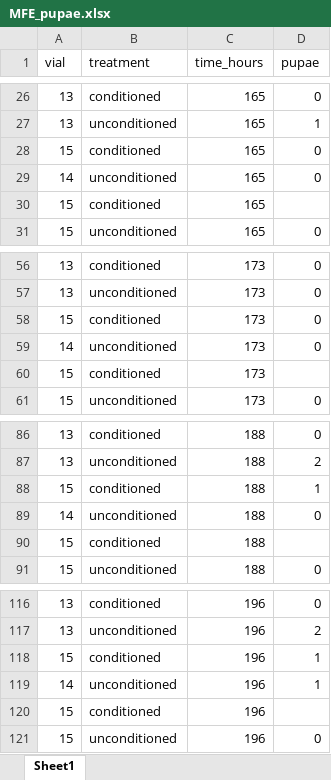
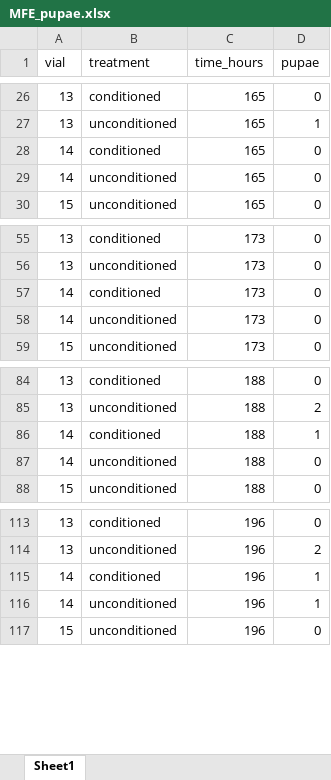
Before and after one commit to katherinemillar02/microbial-impacts-on-dietary-choice-in-drosophila-melanogaster, an Excel workbook: data/fitness_development/MFE_pupae.xlsx, sheet Sheet1, drawn as a sheet; only a part is shown, gaps mark what is left out; values as stored, in another font and other column widths than the file's, no borders; removed rows and columns are numbered as before the commit, all else as after; the diff covers the shown part only; the diff names each change by its address in the sheet, - before the commit and + after, or states it on an @@ line.

```diff
--- a/data/fitness_development/MFE_pupae.xlsx (sheet Sheet1)
+++ b/data/fitness_development/MFE_pupae.xlsx (sheet Sheet1)
-A28 (vial): 15
+A28 (vial): 14
-row 30: 15 | conditioned | 165
-A57 (vial): 15
+A57 (vial): 14
-row 60: 15 | conditioned | 173
-A86 (vial): 15
+A86 (vial): 14
-row 90: 15 | conditioned | 188
-A115 (vial): 15
+A115 (vial): 14
-row 120: 15 | conditioned | 196
```
Also changed, not shown: 58 added rows, 1 removed row and 1 edited cell elsewhere in this sheet, 5 other files.
